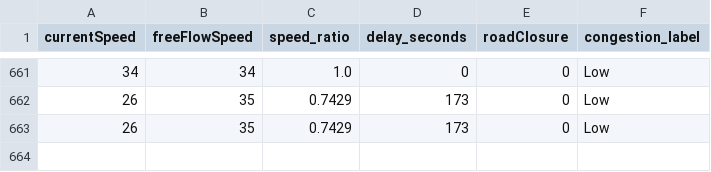
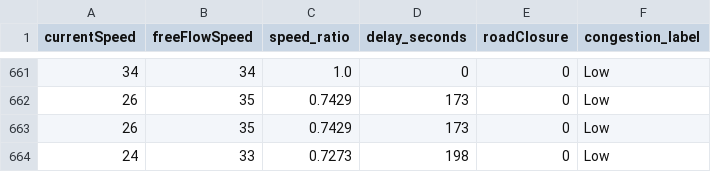
Before and after one commit to angel-2006/Traffic_Predictive_Project, a CSV file: data/tomtom_training_data.csv, drawn as a sheet; only a part is shown, gaps mark what is left out.

```diff
--- a/data/tomtom_training_data.csv
+++ b/data/tomtom_training_data.csv
@@ -663 +663,2 @@ currentSpeed,freeFlowSpeed,speed_ratio,delay_seconds,roadClosure,congestion_labe
 26,35,0.7429,173,0,Low
+24,33,0.7273,198,0,Low
```
Also changed, not shown: data/tomtom_traffic.csv.
